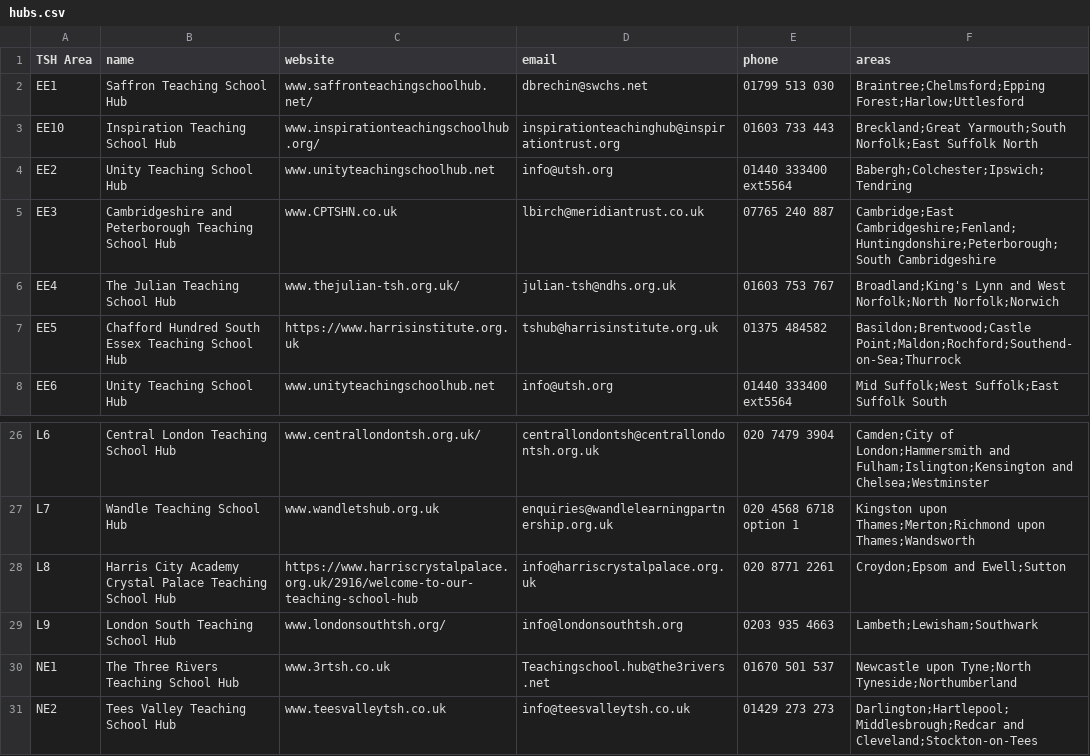
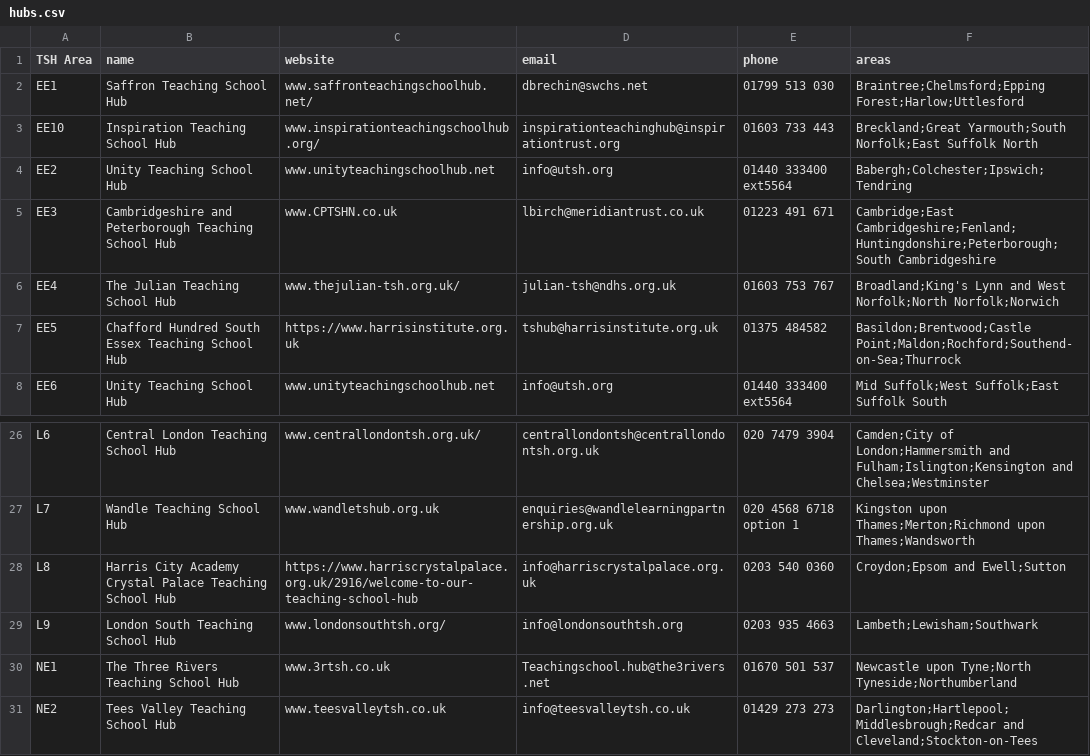
Before and after one commit to DFE-Digital/teaching-school-hub-finder, a CSV file: db/data/hubs.csv, drawn as a sheet; only a part is shown, gaps mark what is left out.

Commit message:
update phone numbers

```diff
--- a/db/data/hubs.csv
+++ b/db/data/hubs.csv
@@ -4,3 +4,3 @@ EE10,Inspiration Teaching School Hub,www.inspirationteachingschoolhub.org/,inspi
 EE2,Unity Teaching School Hub,www.unityteachingschoolhub.net,info@utsh.org,01440 333400 ext5564,Babergh;Colchester;Ipswich;Tendring
-EE3,Cambridgeshire and Peterborough Teaching School Hub,www.CPTSHN.co.uk,lbirch@meridiantrust.co.uk,07765 240 887,Cambridge;East Cambridgeshire;Fenland;Huntingdonshire;Peterborough;South Cambridgeshire
+EE3,Cambridgeshire and Peterborough Teaching School Hub,www.CPTSHN.co.uk,lbirch@meridiantrust.co.uk,01223 491 671,Cambridge;East Cambridgeshire;Fenland;Huntingdonshire;Peterborough;South Cambridgeshire
 EE4,The Julian Teaching School Hub,www.thejulian-tsh.org.uk/,julian-tsh@ndhs.org.uk,01603 753 767,Broadland;King's Lynn and West Norfolk;North Norfolk;Norwich
@@ -27,3 +27,3 @@ L6,Central London Teaching School Hub,www.centrallondontsh.org.uk/,centrallondon
 L7,Wandle Teaching School Hub,www.wandletshub.org.uk,enquiries@wandlelearningpartnership.org.uk,020 4568 6718 option 1,Kingston upon Thames;Merton;Richmond upon Thames;Wandsworth
-L8,Harris City Academy Crystal Palace Teaching School Hub,https://www.harriscrystalpalace.org.uk/2916/welcome-to-our-teaching-school-hub,info@harriscrystalpalace.org.uk,020 8771 2261,Croydon;Epsom and Ewell;Sutton
+L8,Harris City Academy Crystal Palace Teaching School Hub,https://www.harriscrystalpalace.org.uk/2916/welcome-to-our-teaching-school-hub,info@harriscrystalpalace.org.uk,0203 540 0360,Croydon;Epsom and Ewell;Sutton
 L9,London South Teaching School Hub,www.londonsouthtsh.org/,info@londonsouthtsh.org,0203 935 4663,Lambeth;Lewisham;Southwark
```
